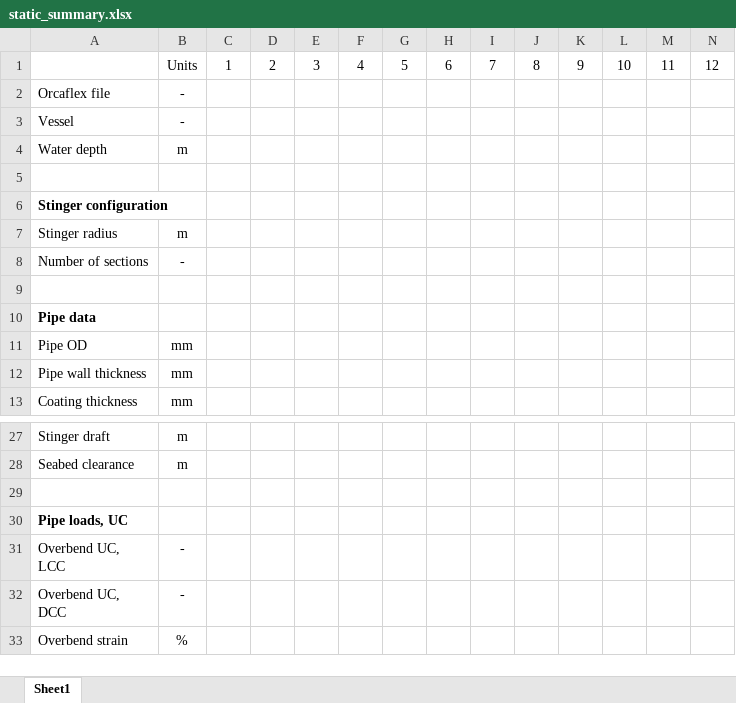
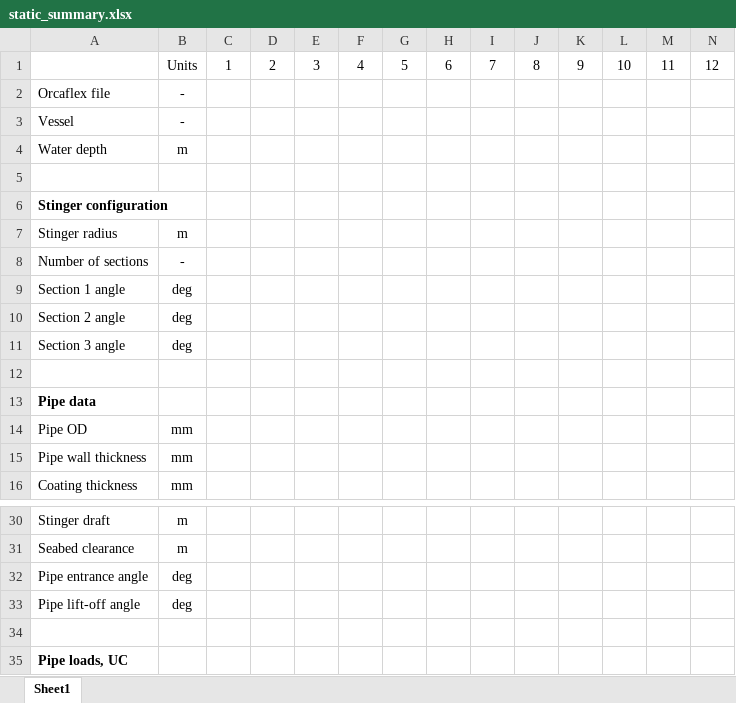
Before and after one commit to Pyseas/pypelay, an Excel workbook: src/pypelay/static_summary.xlsx, sheet Sheet1, drawn as a sheet; only a part is shown, gaps mark what is left out; the shorter side is filled out with more unchanged rows; values as stored, in another font and other column widths than the file's, no borders; rows hold the shown columns only; the diff names each change by its address in the sheet, - before the commit and + after, or states it on an @@ line.

```diff
--- a/src/pypelay/static_summary.xlsx (sheet Sheet1)
+++ b/src/pypelay/static_summary.xlsx (sheet Sheet1)
+row 9: Section 1 angle | deg
+row 10: Section 2 angle | deg
+row 11: Section 3 angle | deg
+row 32: Pipe entrance angle | deg
+row 33: Pipe lift-off angle | deg
```
Also changed, not shown: src/pypelay/options.xlsx, 3 other files.
